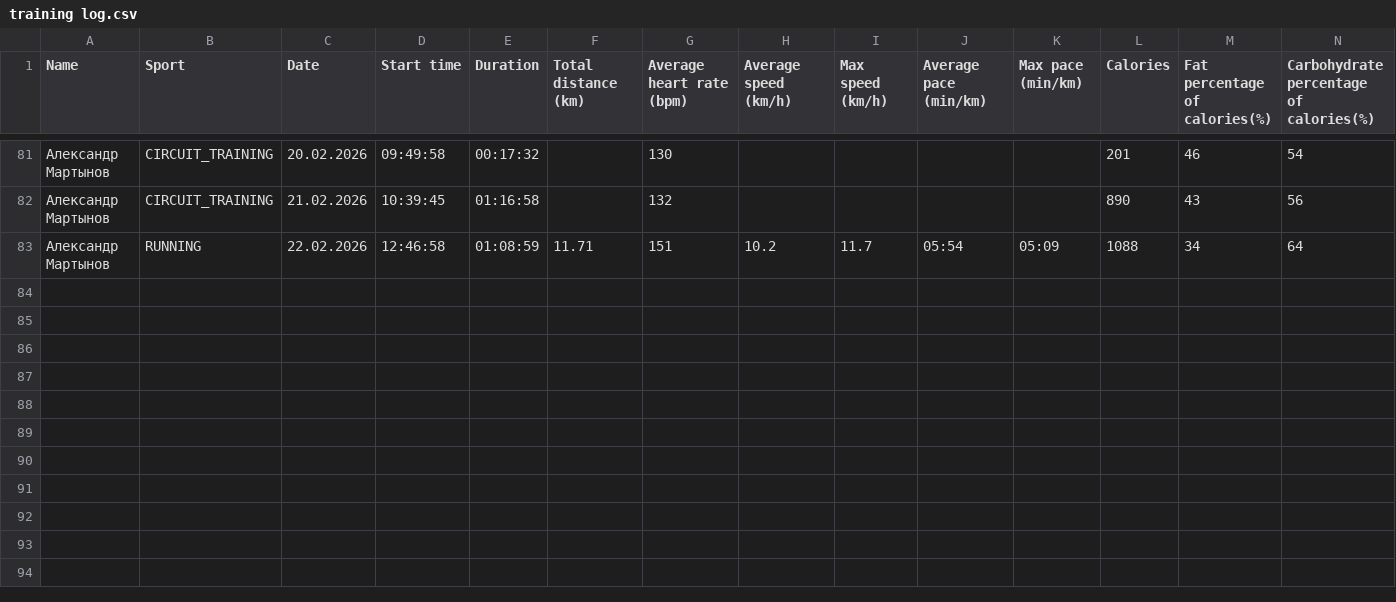
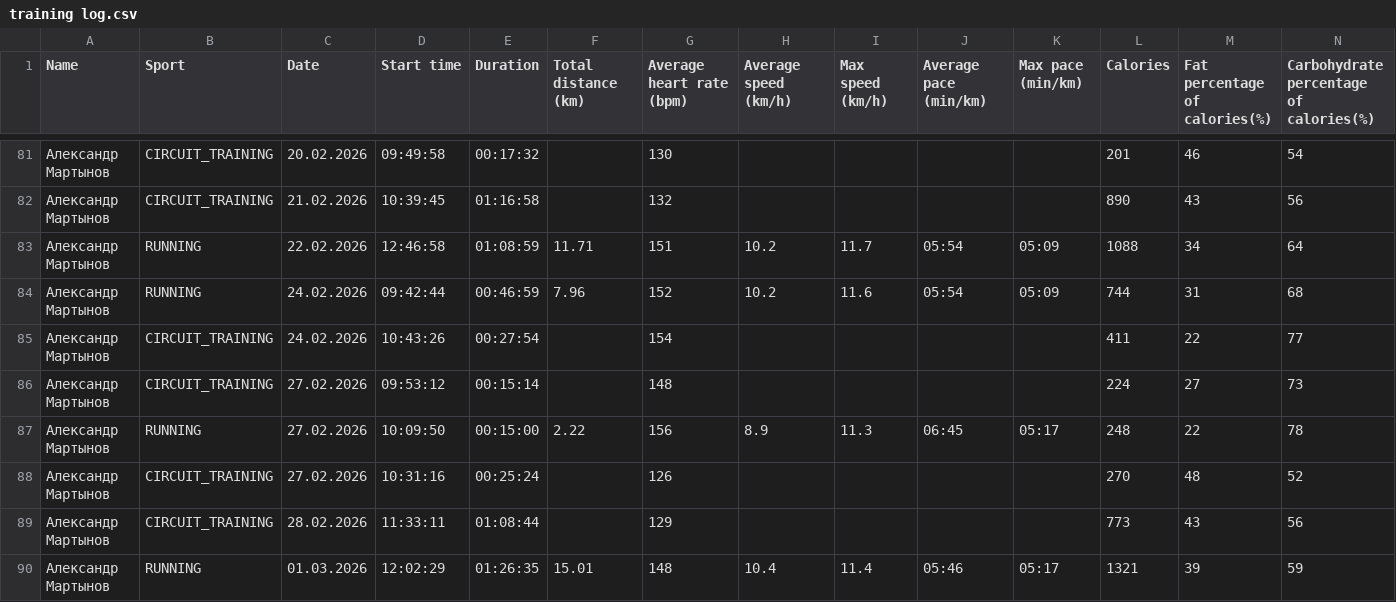
Before and after one commit to martynov-alex/workout, a CSV file: training log/training log.csv, drawn as a sheet; only a part is shown, gaps mark what is left out; rows hold the shown columns only; the diff names each change by its address in the sheet, - before the commit and + after, or states it on an @@ line.

```diff
--- a/training log/training log.csv
+++ b/training log/training log.csv
+row 84: Александр Мартынов | RUNNING | 24.02.2026 | 09:42:44 | 00:46:59 | 7.96 | 152 | 10.2 | 11.6 | 05:54 | 05:09 | 744 | 31 | 68
+row 85: Александр Мартынов | CIRCUIT_TRAINING | 24.02.2026 | 10:43:26 | 00:27:54 |  | 154 |  |  |  |  | 411 | 22 | 77
+row 86: Александр Мартынов | CIRCUIT_TRAINING | 27.02.2026 | 09:53:12 | 00:15:14 |  | 148 |  |  |  |  | 224 | 27 | 73
+row 87: Александр Мартынов | RUNNING | 27.02.2026 | 10:09:50 | 00:15:00 | 2.22 | 156 | 8.9 | 11.3 | 06:45 | 05:17 | 248 | 22 | 78
+row 88: Александр Мартынов | CIRCUIT_TRAINING | 27.02.2026 | 10:31:16 | 00:25:24 |  | 126 |  |  |  |  | 270 | 48 | 52
+row 89: Александр Мартынов | CIRCUIT_TRAINING | 28.02.2026 | 11:33:11 | 01:08:44 |  | 129 |  |  |  |  | 773 | 43 | 56
+row 90: Александр Мартынов | RUNNING | 01.03.2026 | 12:02:29 | 01:26:35 | 15.01 | 148 | 10.4 | 11.4 | 05:46 | 05:17 | 1321 | 39 | 59
```
Also changed, not shown: cardio load/cardio load data from polar flow.csv, training plan/training plan.csv, 14 other files.
